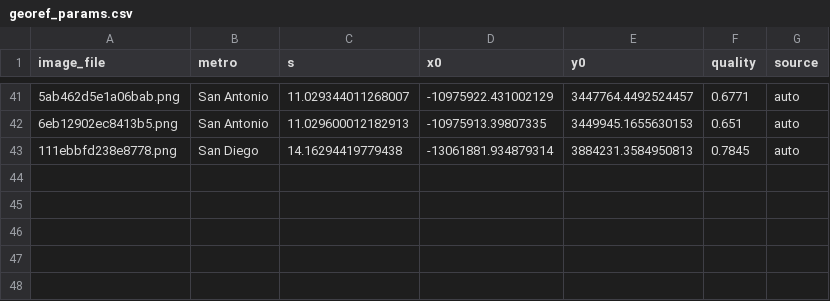
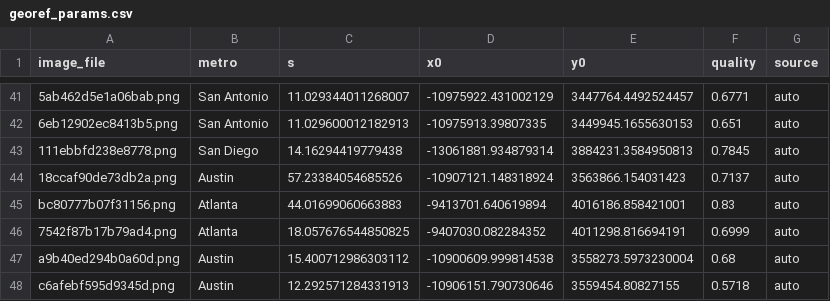
Before and after one commit to EwoutH/robotaxi_stats, a CSV file: areas/waymo/data/georef_params.csv, drawn as a sheet; only a part is shown, gaps mark what is left out; the diff names each change by its address in the sheet, - before the commit and + after, or states it on an @@ line.

```diff
--- a/areas/waymo/data/georef_params.csv
+++ b/areas/waymo/data/georef_params.csv
+row 44: 18ccaf90de73db2a.png | Austin | 57.23384054685526 | -10907121.148318924 | 3563866.154031423 | 0.7137 | auto
+row 45: bc80777b07f31156.png | Atlanta | 44.01699060663883 | -9413701.640619894 | 4016186.858421001 | 0.83 | auto
+row 46: 7542f87b17b79ad4.png | Atlanta | 18.057676544850825 | -9407030.082284352 | 4011298.816694191 | 0.6999 | auto
+row 47: a9b40ed294b0a60d.png | Austin | 15.400712986303112 | -10900609.999814538 | 3558273.5973230004 | 0.68 | auto
+row 48: c6afebf595d9345d.png | Austin | 12.292571284331913 | -10906151.790730646 | 3559454.80827155 | 0.5718 | auto
```
Also changed, not shown: areas/waymo/data/area_timeseries.csv, areas/waymo/data/expansion_events.csv, 17 other files.
